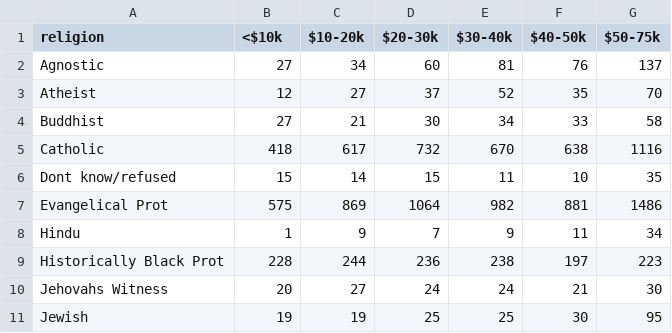
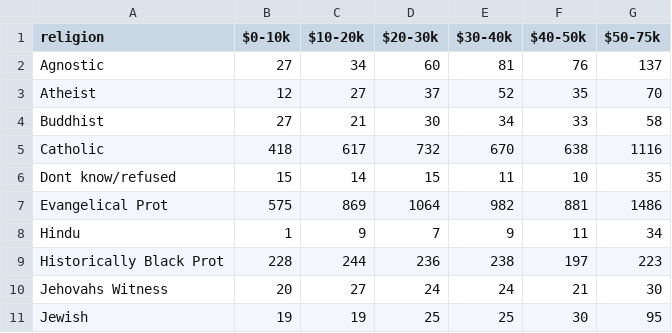
Before and after one commit to ds-modules/RDM-DeCal, a CSV file: data/pew-raw.csv, drawn as a sheet.

Commit message:
add missing values table

```diff
--- a/data/pew-raw.csv
+++ b/data/pew-raw.csv
@@ -1,2 +1,2 @@
-religion, <$10k, $10-20k,$20-30k,$30-40k, $40-50k,$50-75k
+religion, $0-10k, $10-20k,$20-30k,$30-40k, $40-50k,$50-75k
 Agnostic,27,34,60,81,76,137
```
Also changed, not shown: 1 other file.
